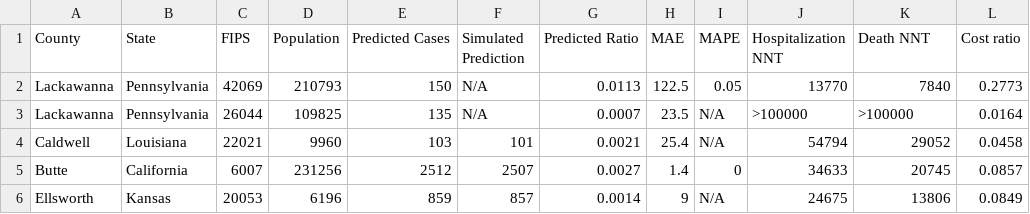
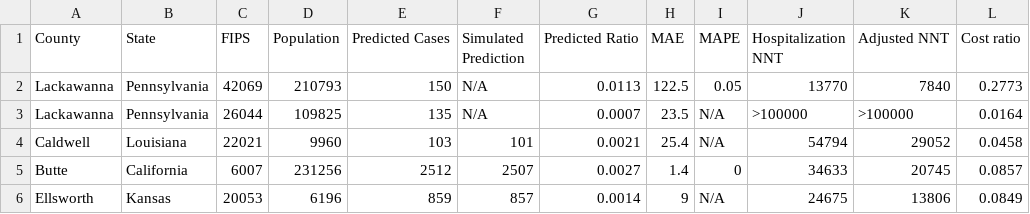
Before and after one commit to v1xerunt/HOIST, a CSV file: county-level results.csv, drawn as a sheet; only a part is shown.

Commit message:
update table

```diff
--- a/county-level results.csv
+++ b/county-level results.csv
@@ -1,2 +1,2 @@
-County,State,FIPS,Population,Predicted Cases,Simulated Prediction,Predicted Ratio,MAE,MAPE,Hospitalization NNT,Death NNT,Cost ratio
+County,State,FIPS,Population,Predicted Cases,Simulated Prediction,Predicted Ratio,MAE,MAPE,Hospitalization NNT,Adjusted NNT,Cost ratio
 Lackawanna, Pennsylvania,42069,210793,150,N/A,0.0113,122.5,0.05,13770,7840,0.2773
```
